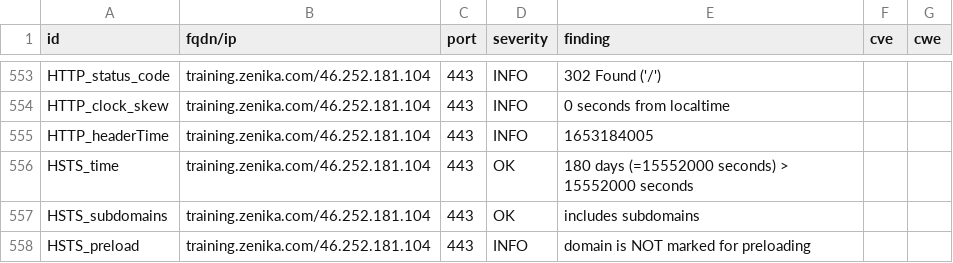
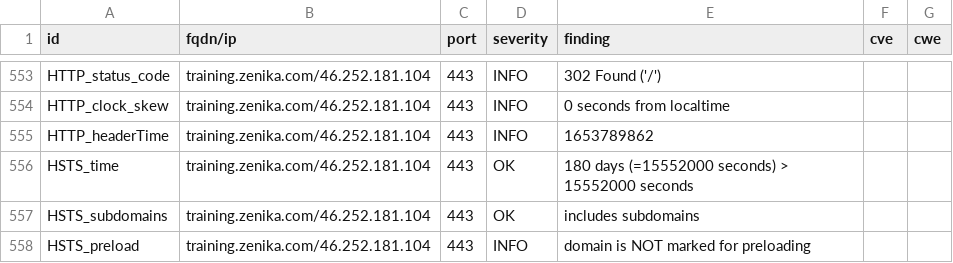
Before and after one commit to arthurzenika/dashlord-zenika, a CSV file: results/aHR0cHM6Ly90cmFpbmluZy56ZW5pa2EuY29t/testssl.csv, drawn as a sheet; only a part is shown, gaps mark what is left out; the diff covers the shown part only.

```diff
--- a/results/aHR0cHM6Ly90cmFpbmluZy56ZW5pa2EuY29t/testssl.csv
+++ b/results/aHR0cHM6Ly90cmFpbmluZy56ZW5pa2EuY29t/testssl.csv
@@ -554,3 +554,3 @@
 "HTTP_clock_skew","training.zenika.com/46.252.181.104","443","INFO","0 seconds from localtime","",""
-"HTTP_headerTime","training.zenika.com/46.252.181.104","443","INFO","1653184005","",""
+"HTTP_headerTime","training.zenika.com/46.252.181.104","443","INFO","1653789862","",""
 "HSTS_time","training.zenika.com/46.252.181.104","443","OK","180 days (=15552000 seconds) > 15552000 seconds","",""
```
Also changed, not shown: 2 added rows, 2 removed rows, 156 moved rows and 5 edited cells elsewhere in this file, 15 other files.
